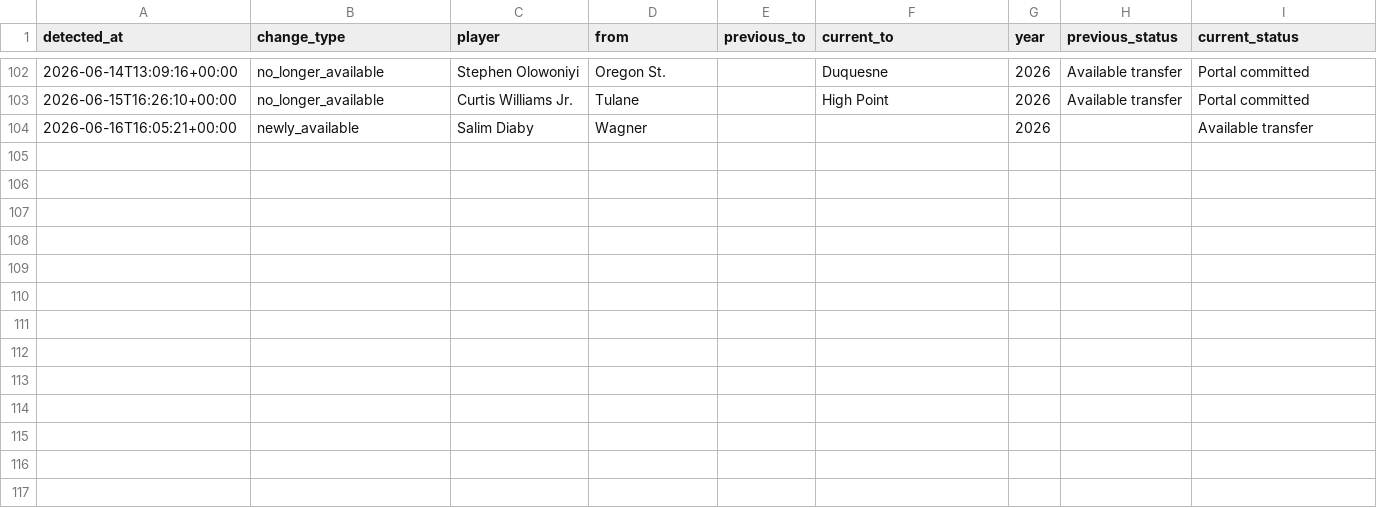
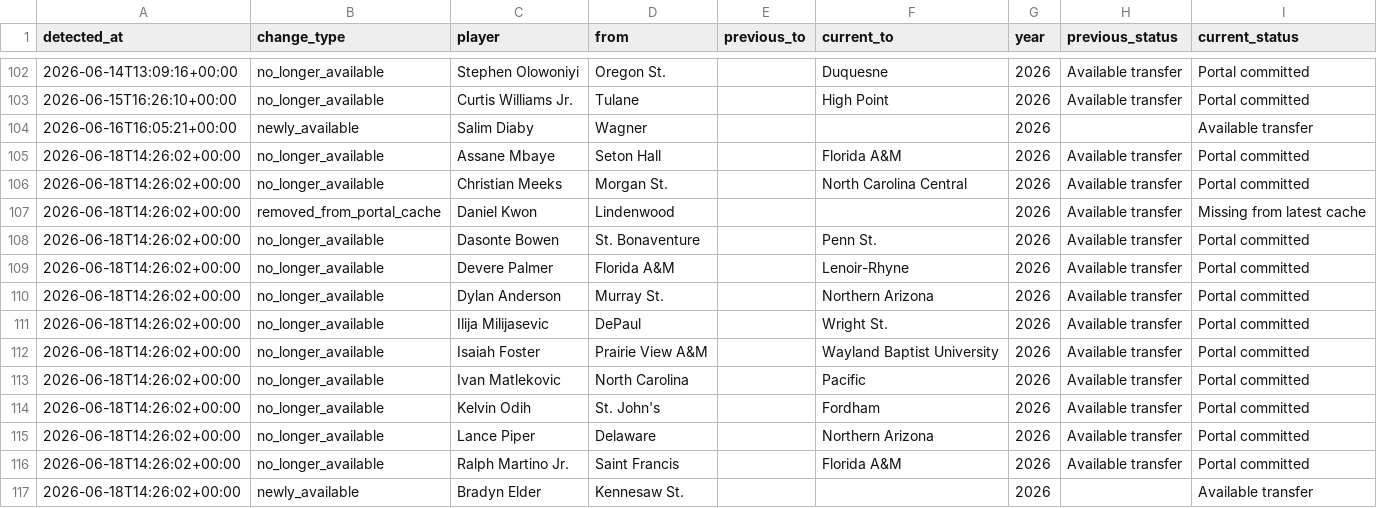
Before and after one commit to Siddhu-S/ncaa-player-dashboard, a CSV file: transfer_portal_change_log.csv, drawn as a sheet; only a part is shown, gaps mark what is left out; the diff names each change by its address in the sheet, - before the commit and + after, or states it on an @@ line.

```diff
--- a/transfer_portal_change_log.csv
+++ b/transfer_portal_change_log.csv
+row 105: 2026-06-18T14:26:02+00:00 | no_longer_available | Assane Mbaye | Seton Hall |  | Florida A&M | 2026 | Available transfer | Portal committed
+row 106: 2026-06-18T14:26:02+00:00 | no_longer_available | Christian Meeks | Morgan St. |  | North Carolina Central | 2026 | Available transfer | Portal committed
+row 107: 2026-06-18T14:26:02+00:00 | removed_from_portal_cache | Daniel Kwon | Lindenwood |  |  | 2026 | Available transfer | Missing from latest cache
+row 108: 2026-06-18T14:26:02+00:00 | no_longer_available | Dasonte Bowen | St. Bonaventure |  | Penn St. | 2026 | Available transfer | Portal committed
+row 109: 2026-06-18T14:26:02+00:00 | no_longer_available | Devere Palmer | Florida A&M |  | Lenoir-Rhyne | 2026 | Available transfer | Portal committed
+row 110: 2026-06-18T14:26:02+00:00 | no_longer_available | Dylan Anderson | Murray St. |  | Northern Arizona | 2026 | Available transfer | Portal committed
+row 111: 2026-06-18T14:26:02+00:00 | no_longer_available | Ilija Milijasevic | DePaul |  | Wright St. | 2026 | Available transfer | Portal committed
+row 112: 2026-06-18T14:26:02+00:00 | no_longer_available | Isaiah Foster | Prairie View A&M |  | Wayland Baptist University | 2026 | Available transfer | Portal committed
+row 113: 2026-06-18T14:26:02+00:00 | no_longer_available | Ivan Matlekovic | North Carolina |  | Pacific | 2026 | Available transfer | Portal committed
+row 114: 2026-06-18T14:26:02+00:00 | no_longer_available | Kelvin Odih | St. John's |  | Fordham | 2026 | Available transfer | Portal committed
+row 115: 2026-06-18T14:26:02+00:00 | no_longer_available | Lance Piper | Delaware |  | Northern Arizona | 2026 | Available transfer | Portal committed
+row 116: 2026-06-18T14:26:02+00:00 | no_longer_available | Ralph Martino Jr. | Saint Francis |  | Florida A&M | 2026 | Available transfer | Portal committed
+row 117: 2026-06-18T14:26:02+00:00 | newly_available | Bradyn Elder | Kennesaw St. |  |  | 2026 |  | Available transfer
```
Also changed, not shown: transfer_portal_cache.csv.
